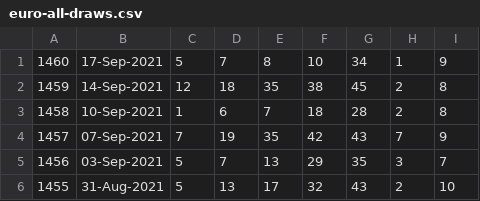
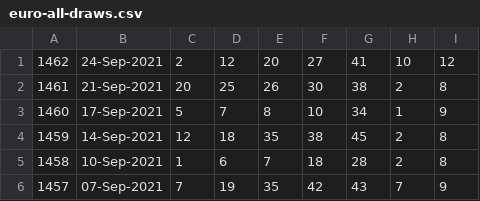
Before and after one commit to pastorcmentarny/DomJavaKB, a CSV file: data/lotto/euro-all-draws.csv, drawn as a sheet; only a part is shown; the shorter side is filled out with more unchanged rows.

```diff
--- a/data/lotto/euro-all-draws.csv
+++ b/data/lotto/euro-all-draws.csv
@@ -1 +1,3 @@
+1462,24-Sep-2021,2,12,20,27,41,10,12
+1461,21-Sep-2021,20,25,26,30,38,2,8
 1460,17-Sep-2021,5,7,8,10,34,1,9
```
Also changed, not shown: data/lotto/euro-hotpicks-all-draws.csv, data/lotto/lotto-hotpicks-all-draws.csv, 6 other files.
